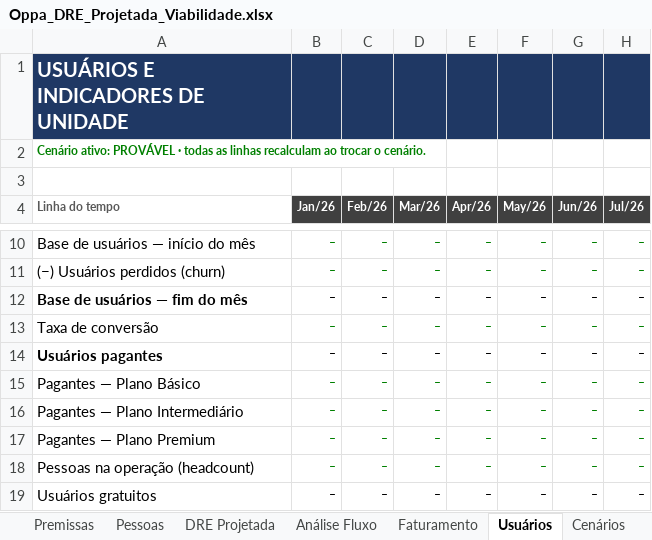
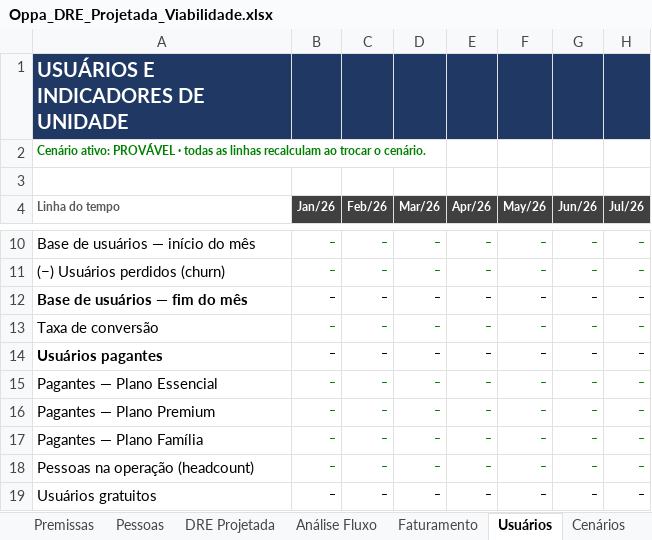
Before and after one commit to fmlucaas/Teste, an Excel workbook: Oppa_DRE_Projetada_Viabilidade.xlsx, sheet Usuários, drawn as a sheet; only a part is shown, gaps mark what is left out; values as stored, in another font and other column widths than the file's, no borders; the diff names each change by its address in the sheet, - before the commit and + after, or states it on an @@ line.

```diff
--- a/Oppa_DRE_Projetada_Viabilidade.xlsx (sheet Usuários)
+++ b/Oppa_DRE_Projetada_Viabilidade.xlsx (sheet Usuários)
-A15 (Linha do tempo): Pagantes — Plano Básico
+A15 (Linha do tempo): Pagantes — Plano Essencial
-A16 (Linha do tempo): Pagantes — Plano Intermediário
+A16 (Linha do tempo): Pagantes — Plano Premium
-A17 (Linha do tempo): Pagantes — Plano Premium
+A17 (Linha do tempo): Pagantes — Plano Família
```
Also changed, not shown: sheet Cenários, sheet Premissas, sheet Análise Fluxo, sheet Faturamento, sheet DRE Projetada, formulas that keep their value, 8 other files.
